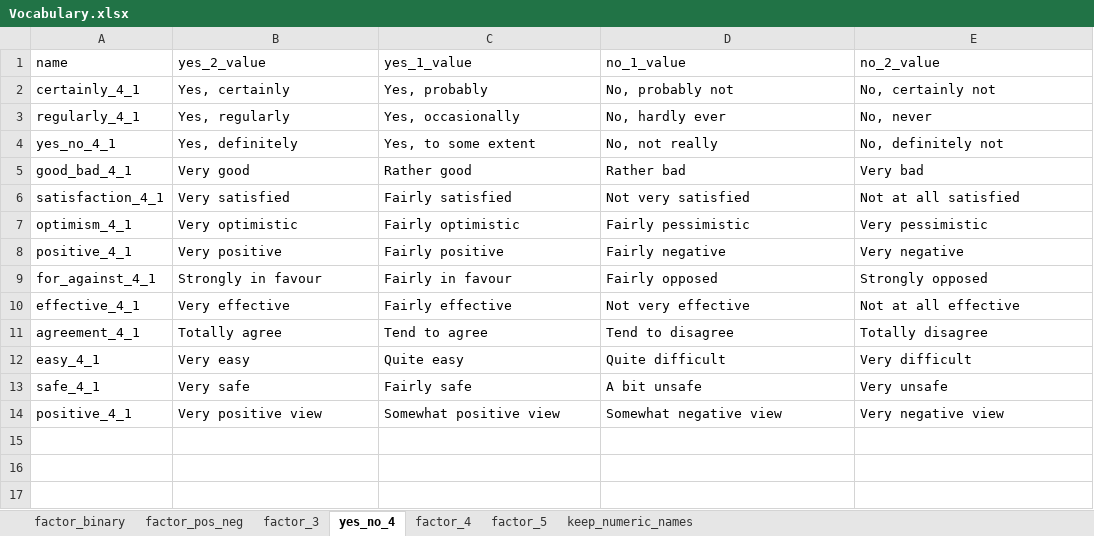
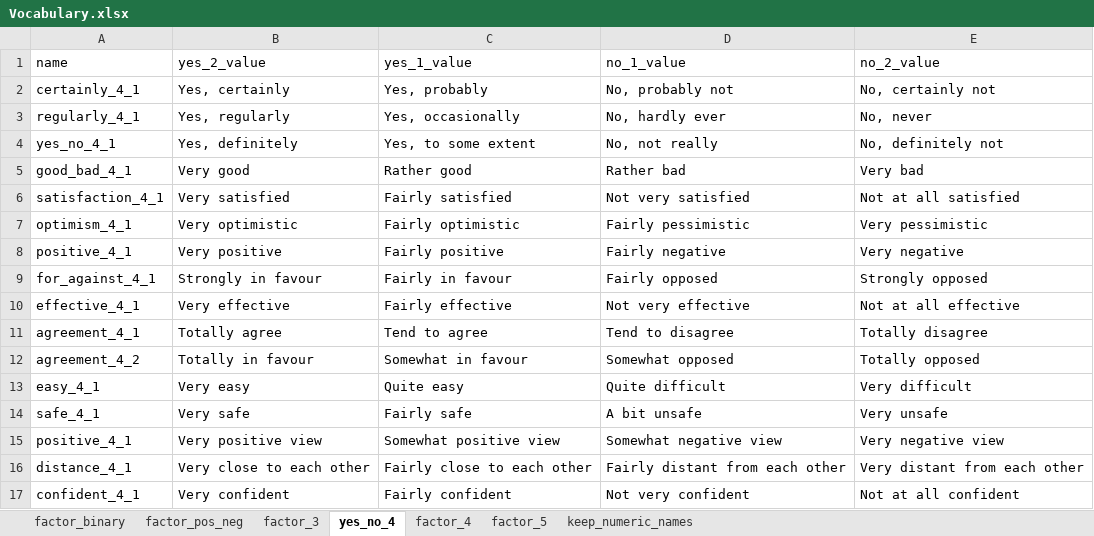
Before and after one commit to antaldaniel/eurobarometer_old, an Excel workbook: data-raw/Vocabulary.xlsx, sheet yes_no_4, drawn as a sheet; values as stored, in another font and other column widths than the file's, no borders; the diff names each change by its address in the sheet, - before the commit and + after, or states it on an @@ line.

```diff
--- a/data-raw/Vocabulary.xlsx (sheet yes_no_4)
+++ b/data-raw/Vocabulary.xlsx (sheet yes_no_4)
+row 12: agreement_4_2 | Totally in favour | Somewhat in favour | Somewhat opposed | Totally opposed
+row 16: distance_4_1 | Very close to each other | Fairly close to each other | Fairly distant from each other | Very distant from each other
+row 17: confident_4_1 | Very confident | Fairly confident | Not very confident | Not at all confident
```
Also changed, not shown: sheet factor_pos_neg, sheet factor_5, 1 other file.
